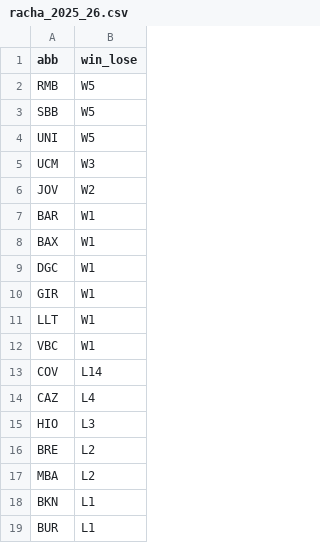
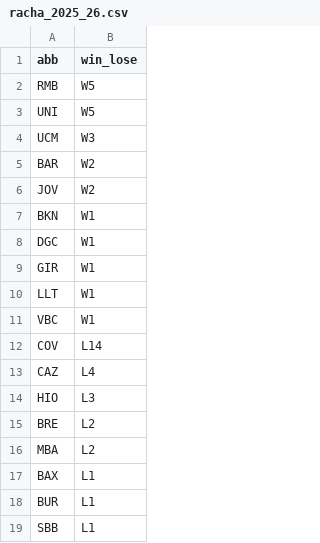
Before and after one commit to IvoVillanueva/pbp-acb-2025-26, a CSV file: data/racha_2025_26.csv, drawn as a sheet.

```diff
--- a/data/racha_2025_26.csv
+++ b/data/racha_2025_26.csv
@@ -2,8 +2,7 @@
 "RMB","W5"
-"SBB","W5"
 "UNI","W5"
 "UCM","W3"
+"BAR","W2"
 "JOV","W2"
-"BAR","W1"
-"BAX","W1"
+"BKN","W1"
 "DGC","W1"
@@ -17,3 +16,4 @@
 "MBA","L2"
-"BKN","L1"
+"BAX","L1"
 "BUR","L1"
+"SBB","L1"
```
Also changed, not shown: data/marcadores_2025_26.csv.
